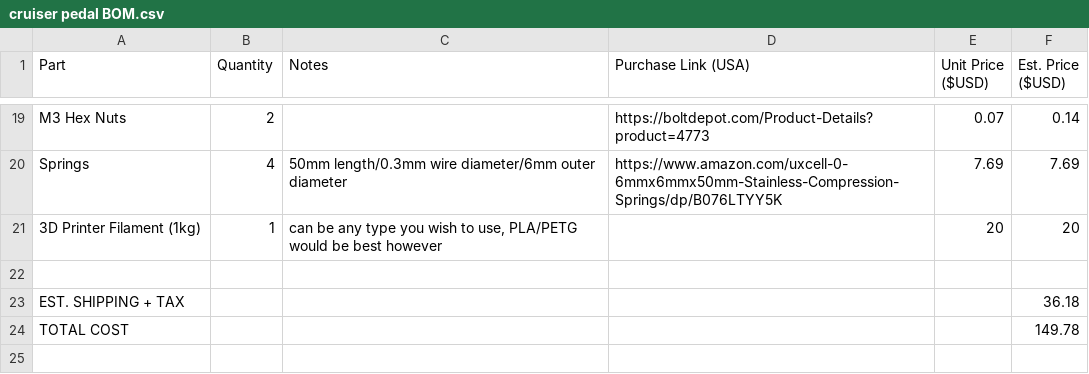
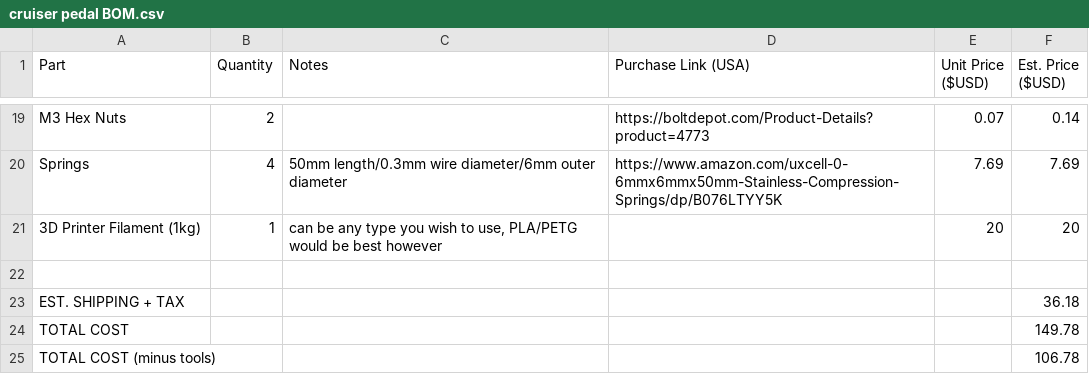
Before and after one commit to falsonix/DIY-Rudder-Pedals, a CSV file: cruiser pedal BOM.csv, drawn as a sheet; only a part is shown, gaps mark what is left out; the diff names each change by its address in the sheet, - before the commit and + after, or states it on an @@ line.

Commit message:
Update cruiser pedal BOM.csv

```diff
--- a/cruiser pedal BOM.csv
+++ b/cruiser pedal BOM.csv
+row 25: TOTAL COST (minus tools) |  |  |  |  | 106.78
```
